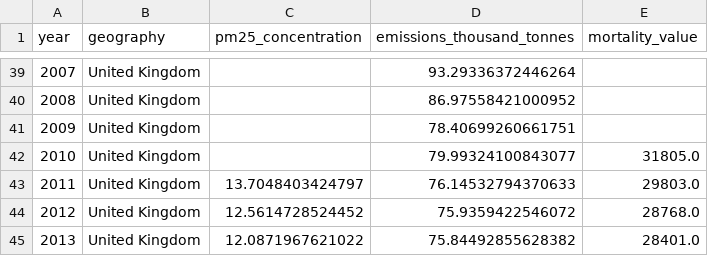
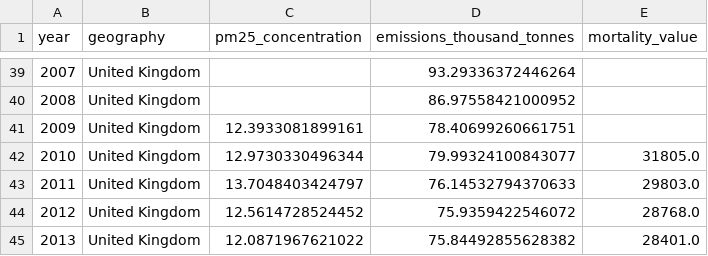
Before and after one commit to jonahlw2/IS_477_Group_Project, a CSV file: final_snake_data/final_data.csv, drawn as a sheet; only a part is shown, gaps mark what is left out.

```diff
--- a/final_snake_data/final_data.csv
+++ b/final_snake_data/final_data.csv
@@ -40,4 +40,4 @@ year,geography,pm25_concentration,emissions_thousand_tonnes,mortality_value
 2008,United Kingdom,,86.97558421000952,
-2009,United Kingdom,,78.40699260661751,
-2010,United Kingdom,,79.99324100843077,31805.0
+2009,United Kingdom,12.3933081899161,78.40699260661751,
+2010,United Kingdom,12.9730330496344,79.99324100843077,31805.0
 2011,United Kingdom,13.7048403424797,76.14532794370633,29803.0
```
Also changed, not shown: final_snake_data/pm25_uk.csv, 19 other files.
